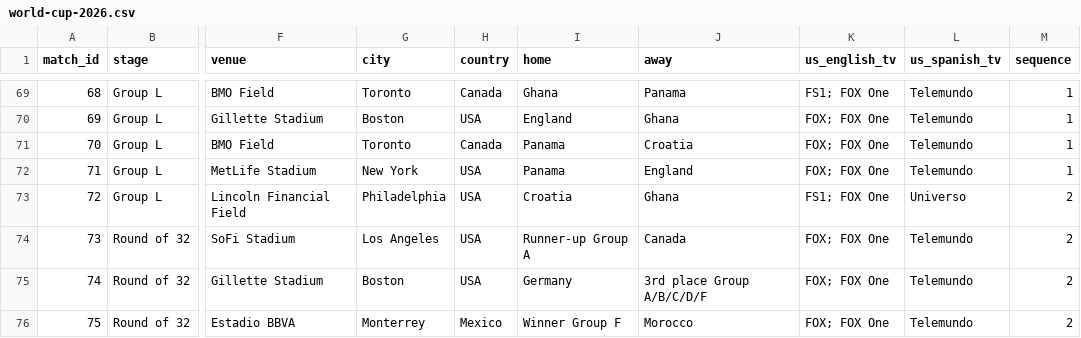
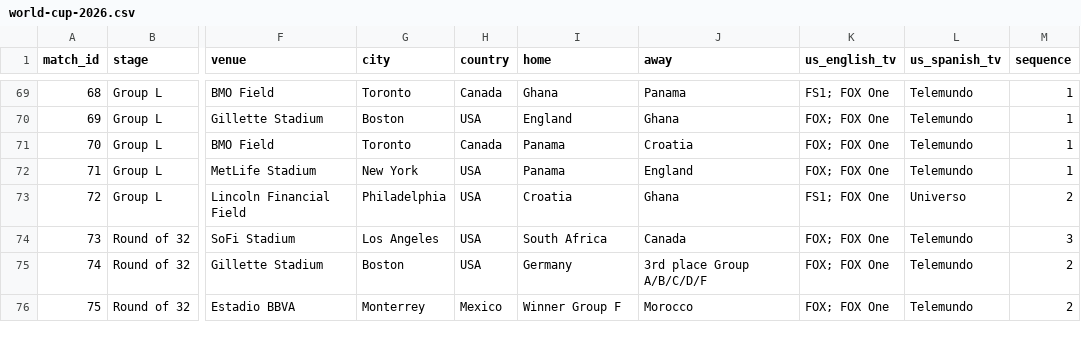
Before and after one commit to debatepro/world-cup-2026-calendar, a CSV file: world-cup-2026.csv, drawn as a sheet; only a part is shown, gaps mark what is left out; the diff names each change by its address in the sheet, - before the commit and + after, or states it on an @@ line.

```diff
--- a/world-cup-2026.csv
+++ b/world-cup-2026.csv
-I74 (home): Runner-up Group A
+I74 (home): South Africa
-M74 (sequence): 2
+M74 (sequence): 3
```
Also changed, not shown: 3 other files.
